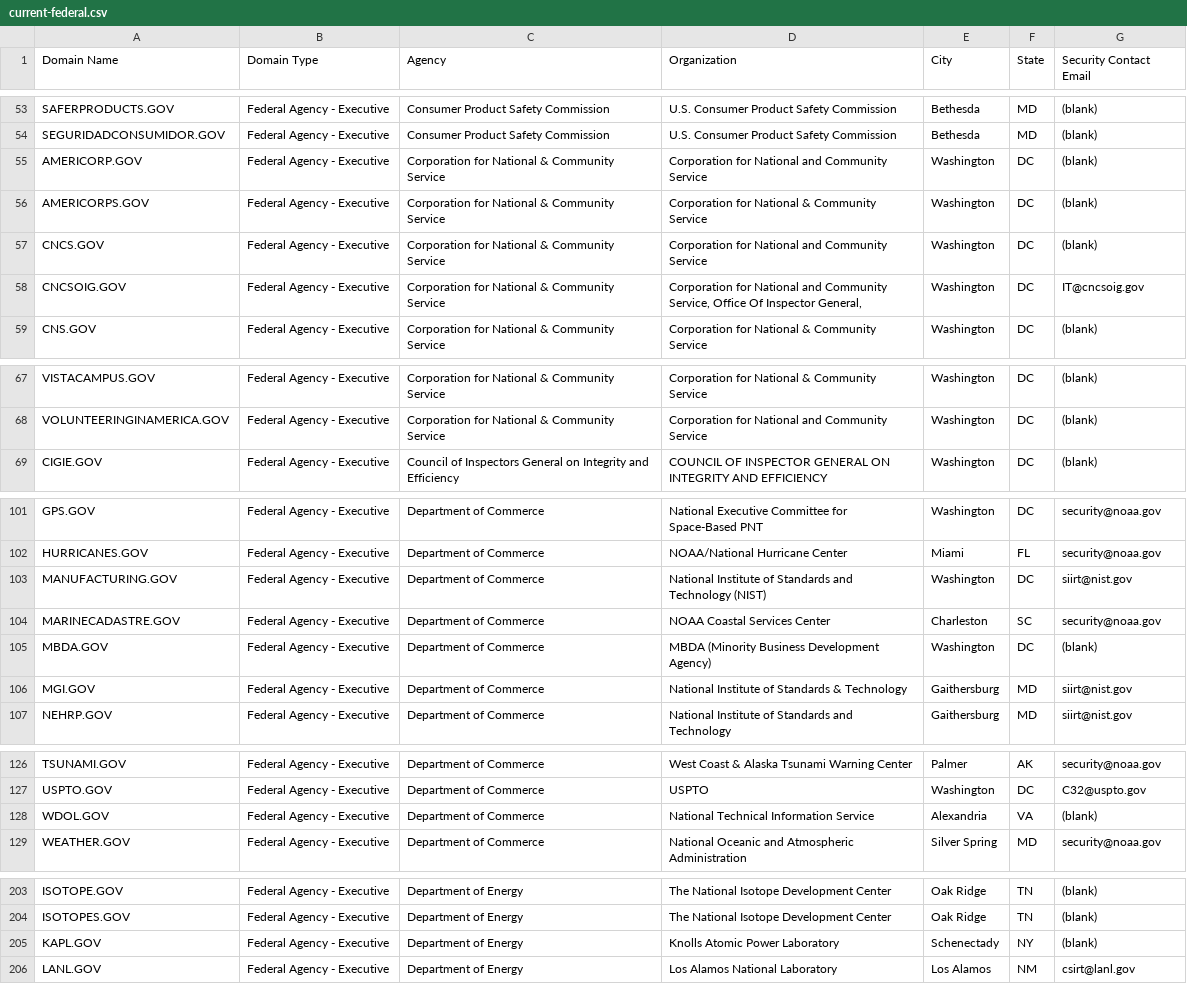
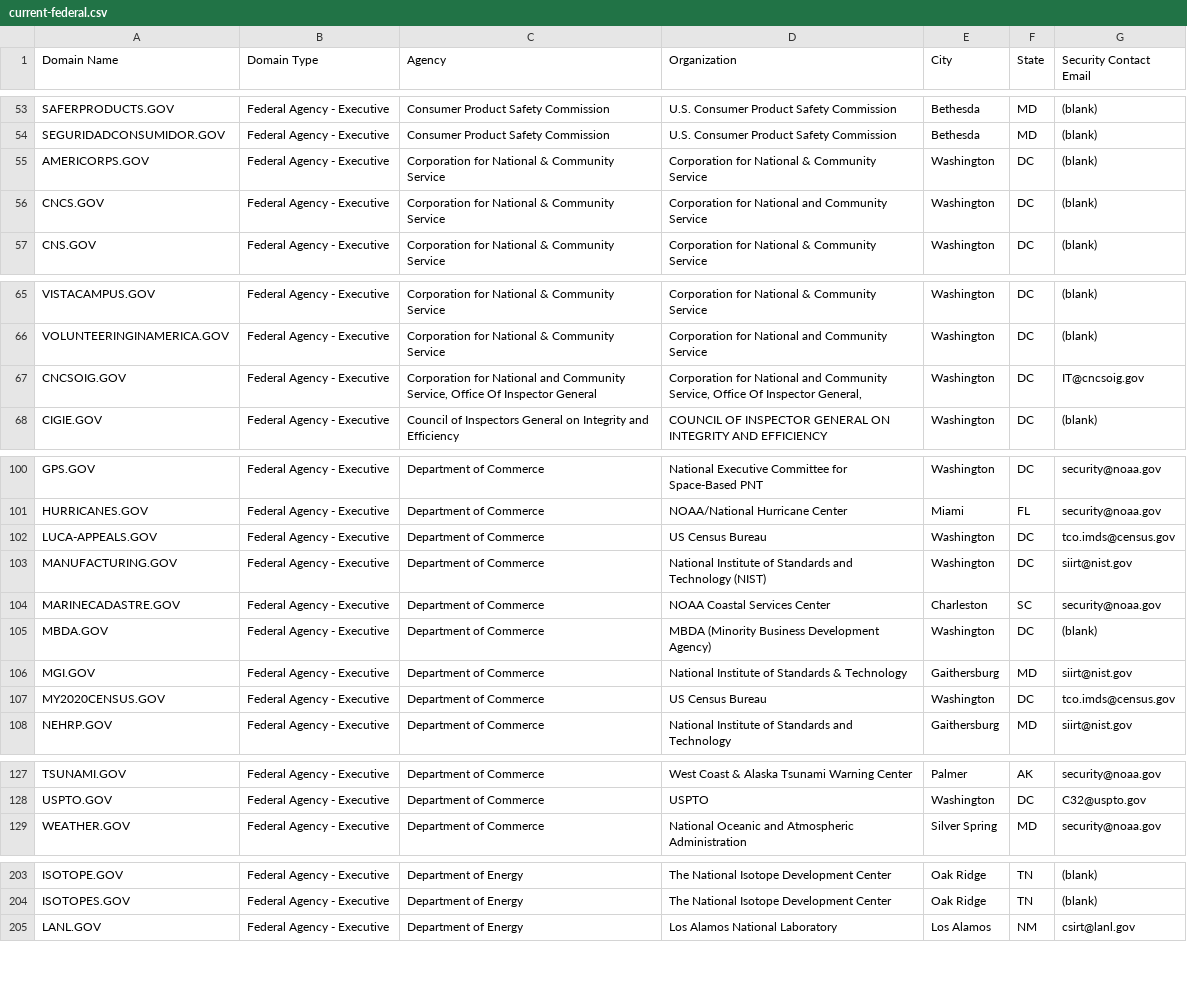
Before and after one commit to GSA/data, a CSV file: dotgov-domains/current-federal.csv, drawn as a sheet; only a part is shown, gaps mark what is left out; removed rows and columns are numbered as before the commit, all else as after; the diff covers the shown part only; the diff names each change by its address in the sheet, - before the commit and + after, or states it on an @@ line.

```diff
--- a/dotgov-domains/current-federal.csv
+++ b/dotgov-domains/current-federal.csv
-row 55: AMERICORP.GOV | Federal Agency - Executive | Corporation for National & Community Service | Corporation for National and Community Service | Washington | DC | (blank)
-row 58: CNCSOIG.GOV | Federal Agency - Executive | Corporation for National & Community Service | Corporation for National and Community Service, Office Of Inspector General, | Washington | DC | IT@cncsoig.gov
+row 67: CNCSOIG.GOV | Federal Agency - Executive | Corporation for National and Community Service, Office Of Inspector General | Corporation for National and Community Service, Office Of Inspector General, | Washington | DC | IT@cncsoig.gov
+row 102: LUCA-APPEALS.GOV | Federal Agency - Executive | Department of Commerce | US Census Bureau | Washington | DC | tco.imds@census.gov
+row 107: MY2020CENSUS.GOV | Federal Agency - Executive | Department of Commerce | US Census Bureau | Washington | DC | tco.imds@census.gov
-row 128: WDOL.GOV | Federal Agency - Executive | Department of Commerce | National Technical Information Service | Alexandria | VA | (blank)
-row 205: KAPL.GOV | Federal Agency - Executive | Department of Energy | Knolls Atomic Power Laboratory | Schenectady | NY | (blank)
```
Also changed, not shown: 5 added rows, 4 removed rows and 16 edited cells elsewhere in this file, dotgov-domains/current-full.csv.
